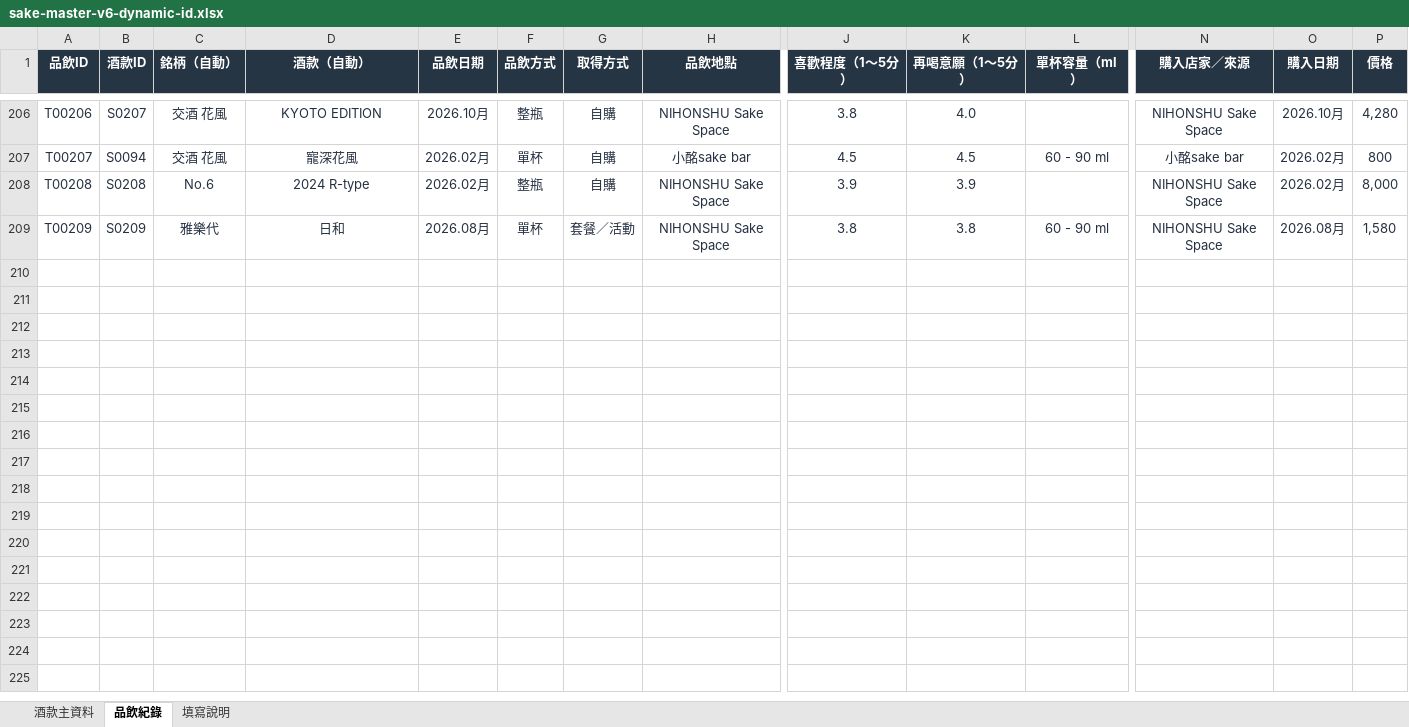
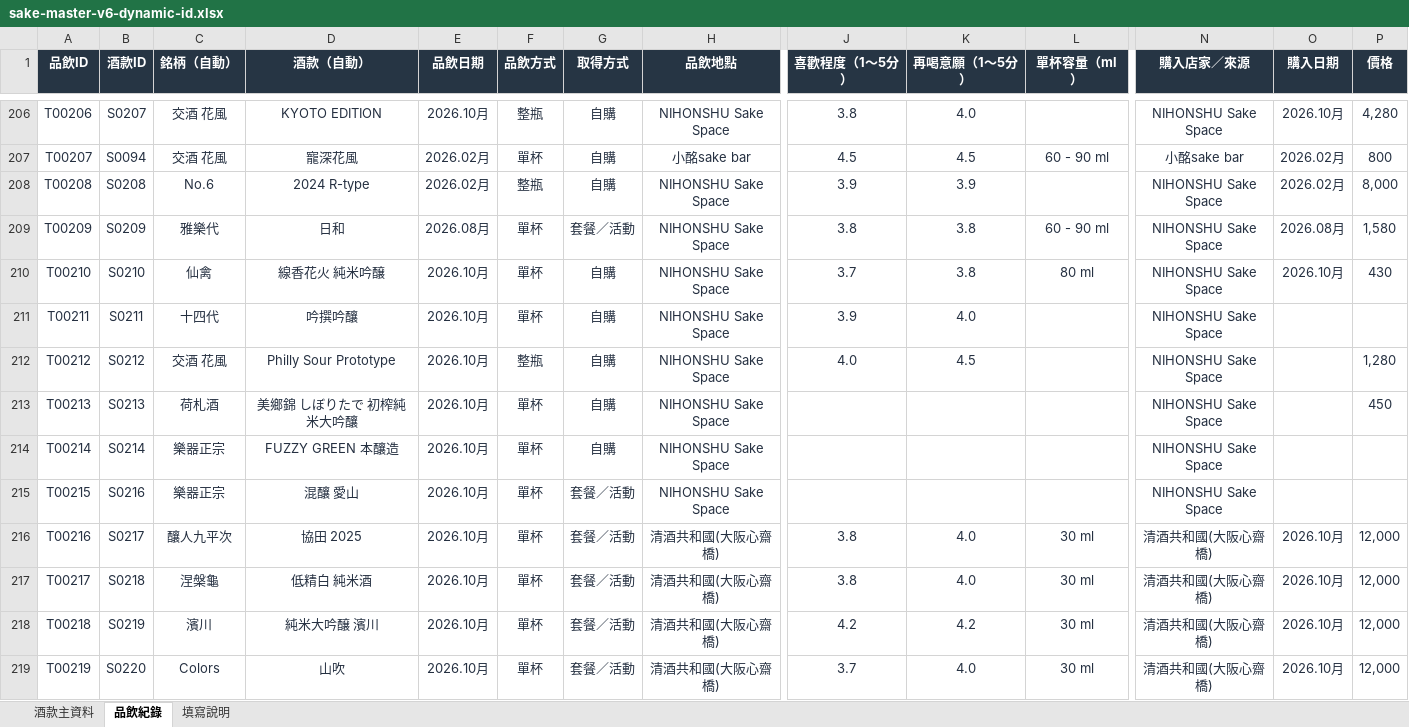
Before and after one commit to jojosake/SAKE-ATLAS, an Excel workbook: data/sake-master-v6-dynamic-id.xlsx, sheet 品飲紀錄, drawn as a sheet; only a part is shown, gaps mark what is left out; values as stored, in another font and other column widths than the file's, no borders; conditional formats and table styles not drawn; rows hold the shown columns only; the diff covers the shown part only; the diff names each change by its address in the sheet, - before the commit and + after, or states it on an @@ line.

Commit message:
Add files via upload

```diff
--- a/data/sake-master-v6-dynamic-id.xlsx (sheet 品飲紀錄)
+++ b/data/sake-master-v6-dynamic-id.xlsx (sheet 品飲紀錄)
+row 210: T00210 | S0210 | 仙禽 | 線香花火 純米吟醸 | 2026.10月 | 單杯 | 自購 | NIHONSHU Sake Space | 3.7 | 3.8 | 80 ml | NIHONSHU Sake Space | 2026.10月 | 430
+row 211: T00211 | S0211 | 十四代 | 吟撰吟釀 | 2026.10月 | 單杯 | 自購 | NIHONSHU Sake Space | 3.9 | 4.0 |  | NIHONSHU Sake Space
+row 212: T00212 | S0212 | 交酒 花風 | Philly Sour Prototype | 2026.10月 | 整瓶 | 自購 | NIHONSHU Sake Space | 4.0 | 4.5 |  | NIHONSHU Sake Space |  | 1,280
+row 213: T00213 | S0213 | 荷札酒 | 美鄉錦 しぼりたで 初榨純米大吟釀 | 2026.10月 | 單杯 | 自購 | NIHONSHU Sake Space |  |  |  | NIHONSHU Sake Space |  | 450
+row 214: T00214 | S0214 | 樂器正宗 | FUZZY GREEN 本釀造 | 2026.10月 | 單杯 | 自購 | NIHONSHU Sake Space |  |  |  | NIHONSHU Sake Space
+row 215: T00215 | S0216 | 樂器正宗 | 混釀 愛山 | 2026.10月 | 單杯 | 套餐／活動 | NIHONSHU Sake Space |  |  |  | NIHONSHU Sake Space
+row 216: T00216 | S0217 | 釀人九平次 | 協田 2025 | 2026.10月 | 單杯 | 套餐／活動 | 清酒共和國(大阪心齋橋) | 3.8 | 4.0 | 30 ml | 清酒共和國(大阪心齋橋) | 2026.10月 | 12,000
+row 217: T00217 | S0218 | 涅槃龜 | 低精白 純米酒 | 2026.10月 | 單杯 | 套餐／活動 | 清酒共和國(大阪心齋橋) | 3.8 | 4.0 | 30 ml | 清酒共和國(大阪心齋橋) | 2026.10月 | 12,000
+row 218: T00218 | S0219 | 濱川 | 純米大吟醸 濱川 | 2026.10月 | 單杯 | 套餐／活動 | 清酒共和國(大阪心齋橋) | 4.2 | 4.2 | 30 ml | 清酒共和國(大阪心齋橋) | 2026.10月 | 12,000
+row 219: T00219 | S0220 | Colors | 山吹 | 2026.10月 | 單杯 | 套餐／活動 | 清酒共和國(大阪心齋橋) | 3.7 | 4.0 | 30 ml | 清酒共和國(大阪心齋橋) | 2026.10月 | 12,000
```
Also changed, not shown: 38 added rows elsewhere in this sheet, sheet 酒款主資料.
